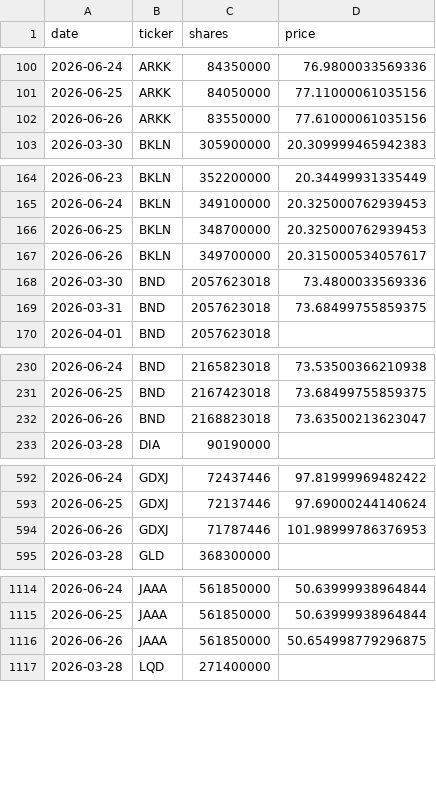
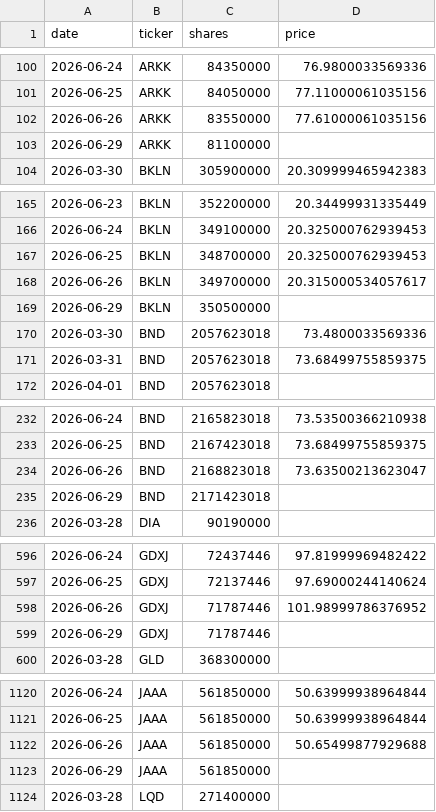
Before and after one commit to isaergun/etf-flows-data, a CSV file: data/etf_shares.csv, drawn as a sheet; only a part is shown, gaps mark what is left out; the diff covers the shown part only.

```diff
--- a/data/etf_shares.csv
+++ b/data/etf_shares.csv
@@ -102,2 +102,3 @@ date,ticker,shares,price
 2026-06-26,ARKK,83550000,77.61000061035156
+2026-06-29,ARKK,81100000,
 2026-03-30,BKLN,305900000,20.309999465942383
@@ -167,2 +168,3 @@ date,ticker,shares,price
 2026-06-26,BKLN,349700000,20.315000534057617
+2026-06-29,BKLN,350500000,
 2026-03-30,BND,2057623018,73.4800033569336
@@ -232,2 +234,3 @@ date,ticker,shares,price
 2026-06-26,BND,2168823018,73.63500213623047
+2026-06-29,BND,2171423018,
 2026-03-28,DIA,90190000,
@@ -593,3 +597,4 @@ date,ticker,shares,price
 2026-06-25,GDXJ,72137446,97.69000244140624
-2026-06-26,GDXJ,71787446,101.98999786376953
+2026-06-26,GDXJ,71787446,101.98999786376952
+2026-06-29,GDXJ,71787446,
 2026-03-28,GLD,368300000,
@@ -1115,3 +1121,4 @@ date,ticker,shares,price
 2026-06-25,JAAA,561850000,50.63999938964844
-2026-06-26,JAAA,561850000,50.654998779296875
+2026-06-26,JAAA,561850000,50.65499877929688
+2026-06-29,JAAA,561850000,
 2026-03-28,LQD,271400000,
```
Also changed, not shown: 7 added rows elsewhere in this file, data/etf_aum.csv, data/etf_flows.csv.
